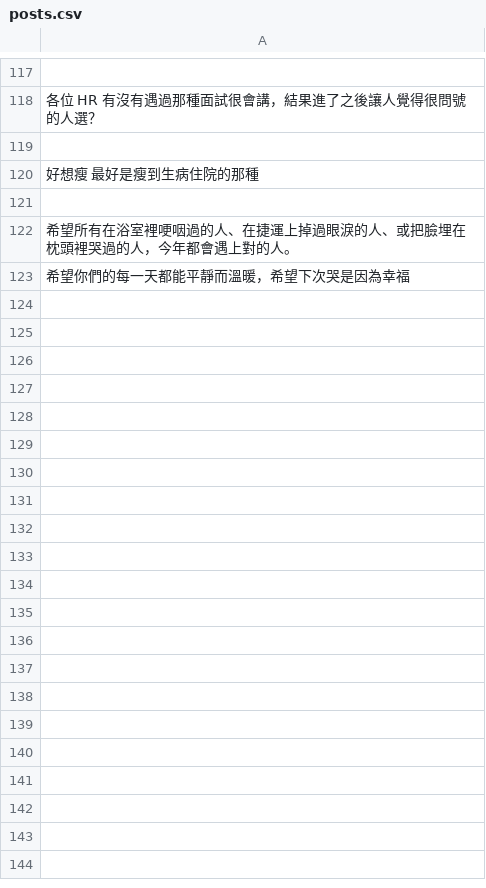
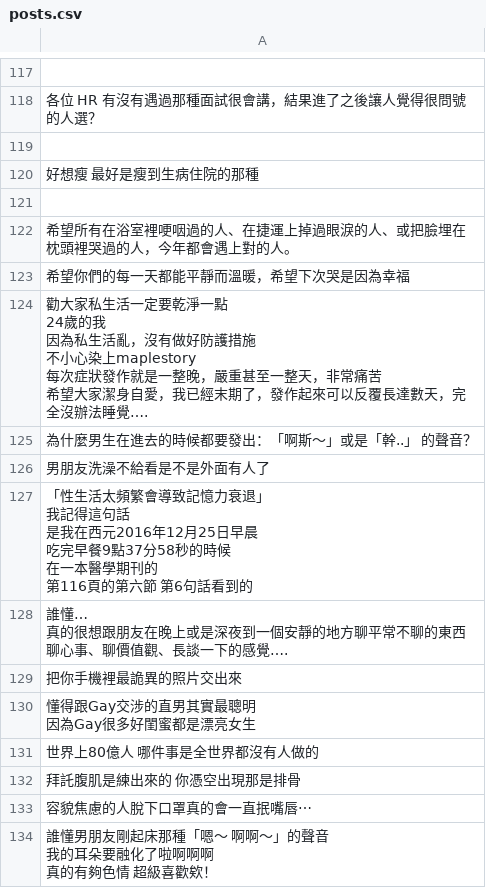
Before and after one commit to yuukilin/threads-auto-poster, a CSV file: posts.csv, drawn as a sheet; only a part is shown, gaps mark what is left out; ↵ is a line break in a cell; the diff names each change by its address in the sheet, - before the commit and + after, or states it on an @@ line.

Commit message:
111

```diff
--- a/posts.csv
+++ b/posts.csv
+row 124: 勸大家私生活一定要乾淨一點 ↵ 24歲的我 ↵ 因為私生活亂，沒有做好防護措施 ↵ 不小心染上maplestory ↵ 每次症狀發作就是一整晚，嚴重甚至一整天，非常痛苦 ↵ 希望大家潔身自愛，我已經末期了，發作起來可以反覆長達數天，完全沒辦法睡覺….
+row 125: 為什麼男生在進去的時候都要發出：「啊斯～」或是「幹..」 的聲音？
+row 126: 男朋友洗澡不給看是不是外面有人了
+row 127: 「性生活太頻繁會導致記憶力衰退」 ↵ 我記得這句話 ↵ 是我在西元2016年12月25日早晨 ↵ 吃完早餐9點37分58秒的時候 ↵ 在一本醫學期刊的 ↵ 第116頁的第六節 第6句話看到的
+row 128: 誰懂… ↵ 真的很想跟朋友在晚上或是深夜到一個安靜的地方聊平常不聊的東西 ↵ 聊心事、聊價值觀、長談一下的感覺….
+row 129: 把你手機裡最詭異的照片交出來
+row 130: 懂得跟Gay交涉的直男其實最聰明 ↵ 因為Gay很多好閨蜜都是漂亮女生
+row 131: 世界上80億人 哪件事是全世界都沒有人做的
+row 132: 拜託腹肌是練出來的 你憑空出現那是排骨
+row 133: 容貌焦慮的人脫下口罩真的會一直抿嘴唇⋯
+row 134: 誰懂男朋友剛起床那種「嗯～ 啊啊～」的聲音 ↵ 我的耳朵要融化了啦啊啊啊 ↵ 真的有夠色情 超級喜歡欸！
```
